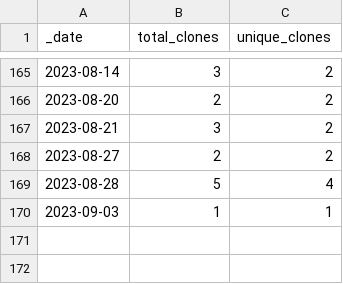
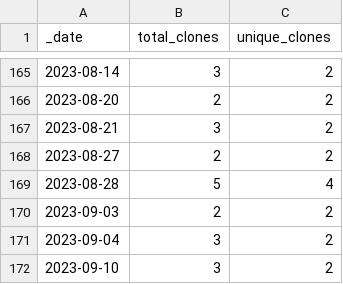
Before and after one commit to roberts-farm-of-ideas/13, a CSV file: traffic/clones.csv, drawn as a sheet; only a part is shown, gaps mark what is left out.

Commit message:
GitHub traffic

```diff
--- a/traffic/clones.csv
+++ b/traffic/clones.csv
@@ -169,2 +169,4 @@ _date,total_clones,unique_clones
 2023-08-28,5,4
-2023-09-03,1,1
+2023-09-03,2,2
+2023-09-04,3,2
+2023-09-10,3,2
```
Also changed, not shown: 1 other file.
